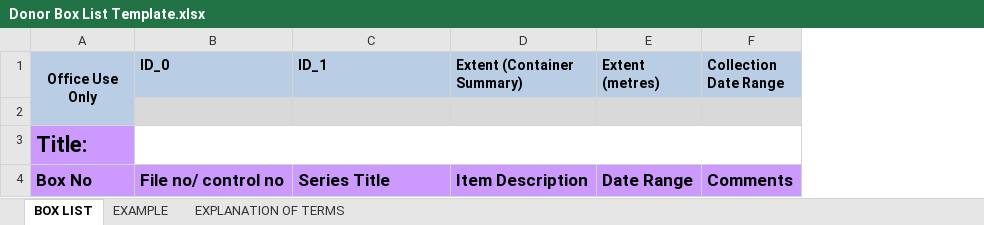
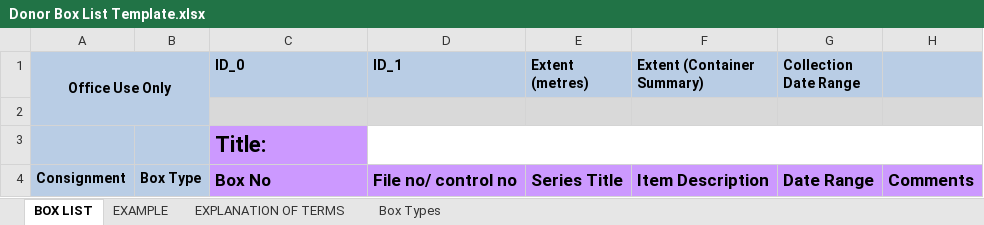
Before and after one commit to hudmol/nla_staff_spreadsheet_importer, an Excel workbook: samples/Donor Box List Template.xlsx, sheet BOX LIST, drawn as a sheet; values as stored, in another font and other column widths than the file's, no borders; removed rows and columns are numbered as before the commit, all else as after; the diff names each change by its address in the sheet, - before the commit and + after, or states it on an @@ line.

```diff
--- a/samples/Donor Box List Template.xlsx (sheet BOX LIST)
+++ b/samples/Donor Box List Template.xlsx (sheet BOX LIST)
+sheet tab: Box Types
+column B, row 4: Box Type
+column E (Extent (metres)), row 4: Series Title
-G1: Extent (metres)
+G1: Collection Date Range
-H1: Collection Date Range
+H1: (empty)
-row 3: Title:
+row 3:  |  | Title:
-A4 (Office Use Only): Box No
+A4 (Office Use Only): Consignment
-A4 fill: #CC99FF
+A4 fill: #B9CDE5, text size: smaller
-C4 (ID_0): File no/ control no
+C4 (ID_0): Box No
-D4 (ID_1): Series Title
+D4 (ID_1): File no/ control no
```
Also changed, not shown: sheet EXAMPLE, samples/donor_scenario_1.xlsx, samples/donor_scenario_2.xlsx, 3 other files.
